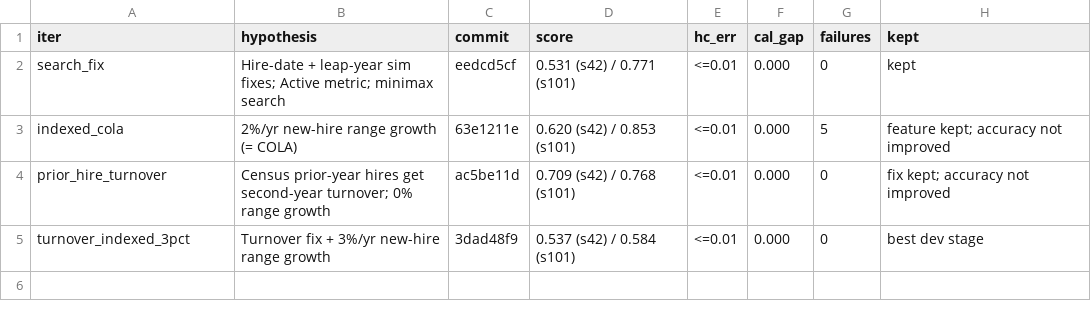
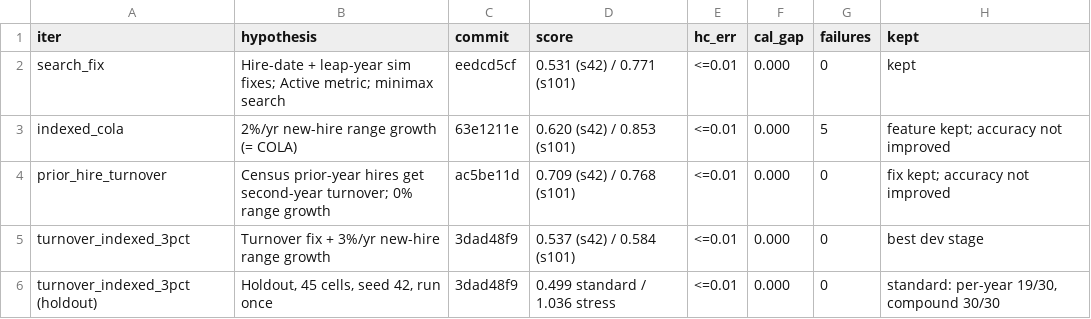
Before and after one commit to crzyc98/planwise_navigator, a TSV file: campaign_a/SCOREBOARD.tsv, drawn as a sheet.

```diff
--- a/campaign_a/SCOREBOARD.tsv
+++ b/campaign_a/SCOREBOARD.tsv
@@ -5 +5,2 @@ prior_hire_turnover	Census prior-year hires get second-year turnover; 0% range g
 turnover_indexed_3pct	Turnover fix + 3%/yr new-hire range growth	3dad48f9	0.537 (s42) / 0.584 (s101)	<=0.01	0.000	0	best dev stage
+turnover_indexed_3pct (holdout)	Holdout, 45 cells, seed 42, run once	3dad48f9	0.499 standard / 1.036 stress	<=0.01	0.000	0	standard: per-year 19/30, compound 30/30
```
Also changed, not shown: 48 other files.
